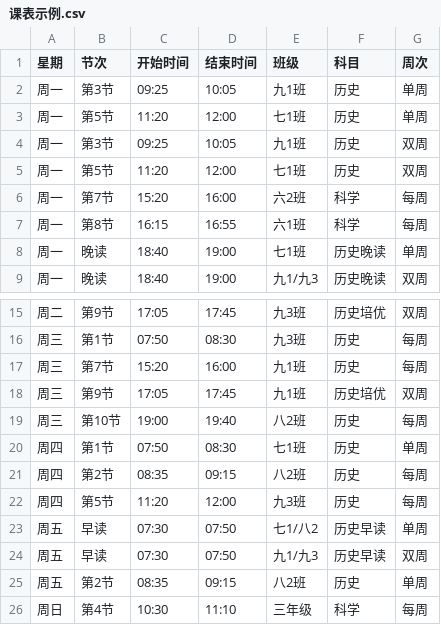
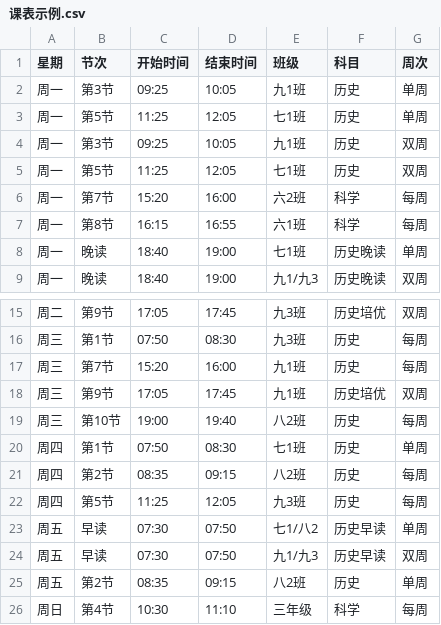
Before and after one commit to chinachenkeke-source/class-reminder, a CSV file: 课表示例.csv, drawn as a sheet; only a part is shown, gaps mark what is left out.

```diff
--- a/课表示例.csv
+++ b/课表示例.csv
@@ -2,5 +2,5 @@
 周一,第3节,09:25,10:05,九1班,历史,单周
-周一,第5节,11:20,12:00,七1班,历史,单周
+周一,第5节,11:25,12:05,七1班,历史,单周
 周一,第3节,09:25,10:05,九1班,历史,双周
-周一,第5节,11:20,12:00,七1班,历史,双周
+周一,第5节,11:25,12:05,七1班,历史,双周
 周一,第7节,15:20,16:00,六2班,科学,每周
@@ -21,3 +21,3 @@
 周四,第2节,08:35,09:15,八2班,历史,每周
-周四,第5节,11:20,12:00,九3班,历史,每周
+周四,第5节,11:25,12:05,九3班,历史,每周
 周五,早读,07:30,07:50,七1/八2,历史早读,单周
```
Also changed, not shown: 8 other files.
